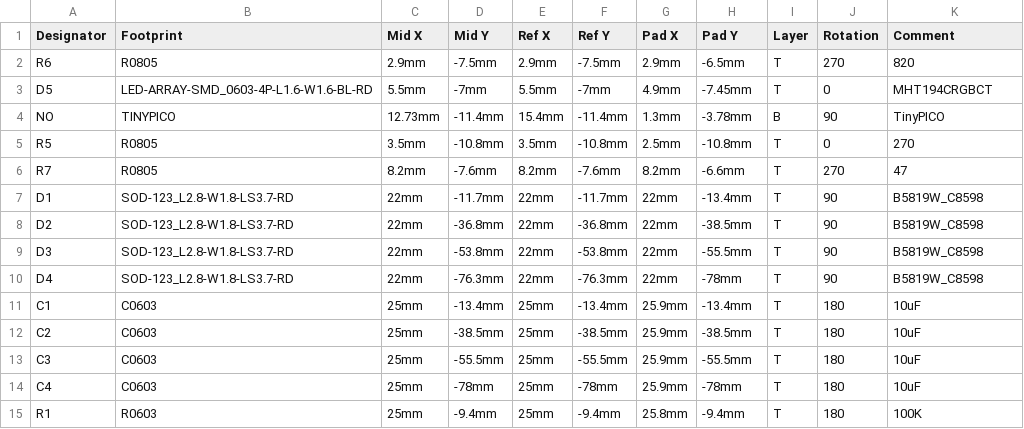
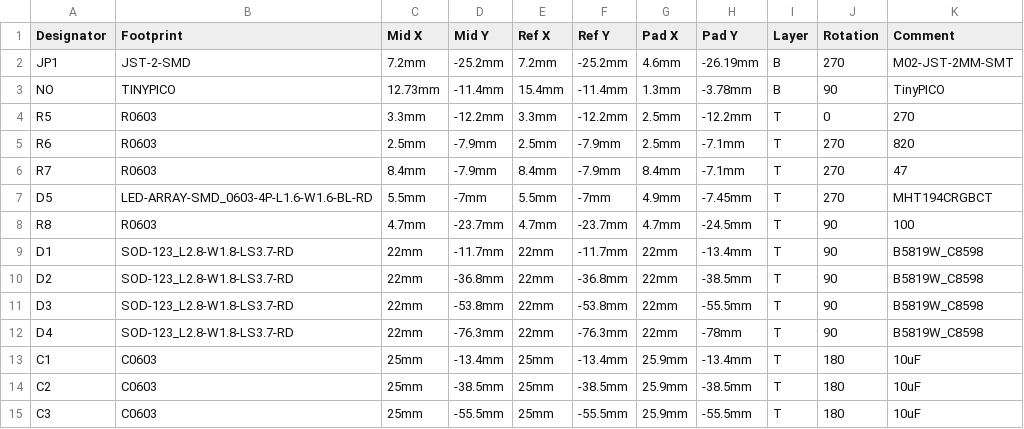
Before and after one commit to ceoloide/Ugo-ESP32, a CSV file: hardware/Ugo-ESP32 (TinyPICO)/PCB/Pick And Place.csv, drawn as a sheet; only a part is shown; the shorter side is filled out with more unchanged rows; removed rows and columns are numbered as before the commit, all else as after; the diff names each change by its address in the sheet, - before the commit and + after, or states it on an @@ line.

```diff
--- a/hardware/Ugo-ESP32 (TinyPICO)/PCB/Pick And Place.csv
+++ b/hardware/Ugo-ESP32 (TinyPICO)/PCB/Pick And Place.csv
-row 2: R6 | R0805 | 2.9mm | -7.5mm | 2.9mm | -7.5mm | 2.9mm | -6.5mm | T | 270 | 820
-row 3: D5 | LED-ARRAY-SMD_0603-4P-L1.6-W1.6-BL-RD | 5.5mm | -7mm | 5.5mm | -7mm | 4.9mm | -7.45mm | T | 0 | MHT194CRGBCT
+row 2: JP1 | JST-2-SMD | 7.2mm | -25.2mm | 7.2mm | -25.2mm | 4.6mm | -26.19mm | B | 270 | M02-JST-2MM-SMT
-B4 (Footprint): R0805
+B4 (Footprint): R0603
-C4 (Mid X): 3.5mm
+C4 (Mid X): 3.3mm
-D4 (Mid Y): -10.8mm
+D4 (Mid Y): -12.2mm
-E4 (Ref X): 3.5mm
+E4 (Ref X): 3.3mm
-F4 (Ref Y): -10.8mm
+F4 (Ref Y): -12.2mm
-H4 (Pad Y): -10.8mm
+H4 (Pad Y): -12.2mm
+row 5: R6 | R0603 | 2.5mm | -7.9mm | 2.5mm | -7.9mm | 2.5mm | -7.1mm | T | 270 | 820
-B6 (Footprint): R0805
+B6 (Footprint): R0603
-C6 (Mid X): 8.2mm
+C6 (Mid X): 8.4mm
-D6 (Mid Y): -7.6mm
+D6 (Mid Y): -7.9mm
-E6 (Ref X): 8.2mm
+E6 (Ref X): 8.4mm
-F6 (Ref Y): -7.6mm
+F6 (Ref Y): -7.9mm
-G6 (Pad X): 8.2mm
+G6 (Pad X): 8.4mm
-H6 (Pad Y): -6.6mm
+H6 (Pad Y): -7.1mm
+row 7: D5 | LED-ARRAY-SMD_0603-4P-L1.6-W1.6-BL-RD | 5.5mm | -7mm | 5.5mm | -7mm | 4.9mm | -7.45mm | T | 270 | MHT194CRGBCT
+row 8: R8 | R0603 | 4.7mm | -23.7mm | 4.7mm | -23.7mm | 4.7mm | -24.5mm | T | 90 | 100
```
Also changed, not shown: hardware/Ugo-ESP32 (TinyPICO)/PCB/BOM.csv.
